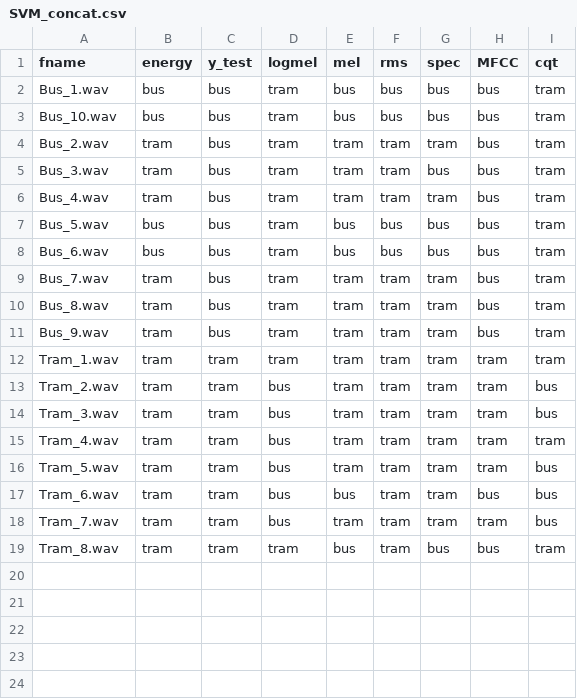
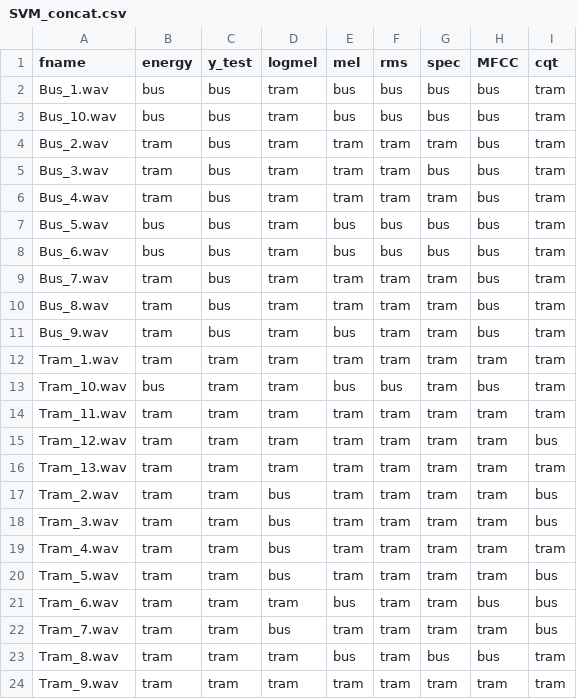
Before and after one commit to nntk072/Tram_Bus_Recognition, a CSV file: SVM_concat.csv, drawn as a sheet.

```diff
--- a/SVM_concat.csv
+++ b/SVM_concat.csv
@@ -10,4 +10,8 @@ Bus_7.wav,tram,bus,tram,tram,tram,tram,bus,tram
 Bus_8.wav,tram,bus,tram,tram,tram,tram,bus,tram
-Bus_9.wav,tram,bus,tram,tram,tram,tram,bus,tram
+Bus_9.wav,tram,bus,tram,bus,tram,tram,bus,tram
 Tram_1.wav,tram,tram,tram,tram,tram,tram,tram,tram
+Tram_10.wav,bus,tram,tram,bus,bus,tram,bus,tram
+Tram_11.wav,tram,tram,tram,tram,tram,tram,tram,tram
+Tram_12.wav,tram,tram,tram,tram,tram,tram,tram,bus
+Tram_13.wav,tram,tram,tram,tram,tram,tram,tram,tram
 Tram_2.wav,tram,tram,bus,tram,tram,tram,tram,bus
@@ -16,4 +20,5 @@ Tram_4.wav,tram,tram,bus,tram,tram,tram,tram,tram
 Tram_5.wav,tram,tram,bus,tram,tram,tram,tram,bus
-Tram_6.wav,tram,tram,bus,bus,tram,tram,bus,bus
+Tram_6.wav,tram,tram,tram,bus,tram,tram,bus,bus
 Tram_7.wav,tram,tram,bus,tram,tram,tram,tram,bus
 Tram_8.wav,tram,tram,tram,bus,tram,bus,bus,tram
+Tram_9.wav,tram,tram,tram,tram,tram,tram,tram,tram
```
Also changed, not shown: KNN_concat.csv, 9 other files.
